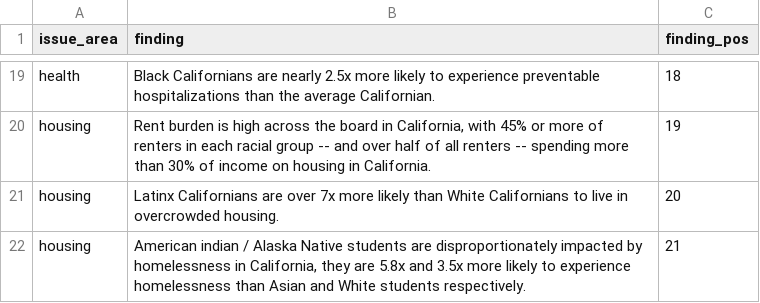
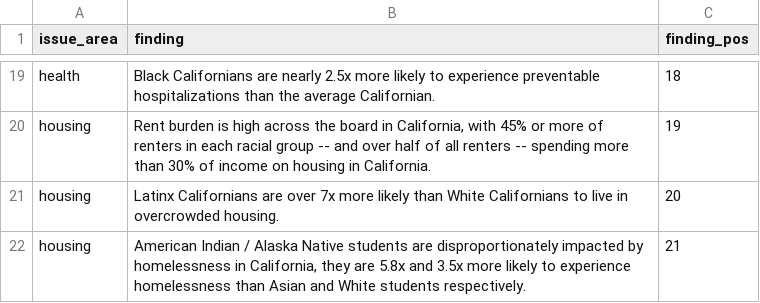
Before and after one commit to catalystcalifornia/RaceCounts, a CSV file: KeyTakeaways/manual_findings_v6_2024.csv, drawn as a sheet; only a part is shown, gaps mark what is left out.

Commit message:
Fix small typo in manual_findings_v6_2024.csv

```diff
--- a/KeyTakeaways/manual_findings_v6_2024.csv
+++ b/KeyTakeaways/manual_findings_v6_2024.csv
@@ -21,2 +21,2 @@ housing,"Rent burden is high across the board in California, with 45% or more of
 housing,Latinx Californians are over 7x more likely than White Californians to live in overcrowded housing.,20
-housing,"American indian / Alaska Native students are disproportionately impacted by homelessness in California, they are 5.8x and 3.5x more likely to experience homelessness than Asian and White students respectively.",21
+housing,"American Indian / Alaska Native students are disproportionately impacted by homelessness in California, they are 5.8x and 3.5x more likely to experience homelessness than Asian and White students respectively.",21
```
